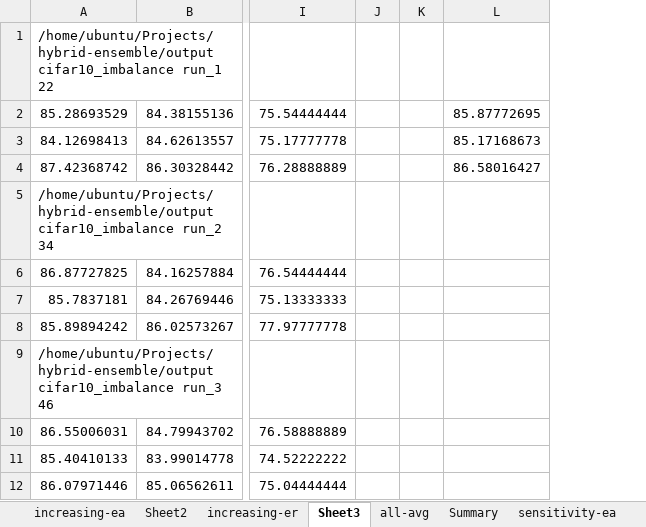
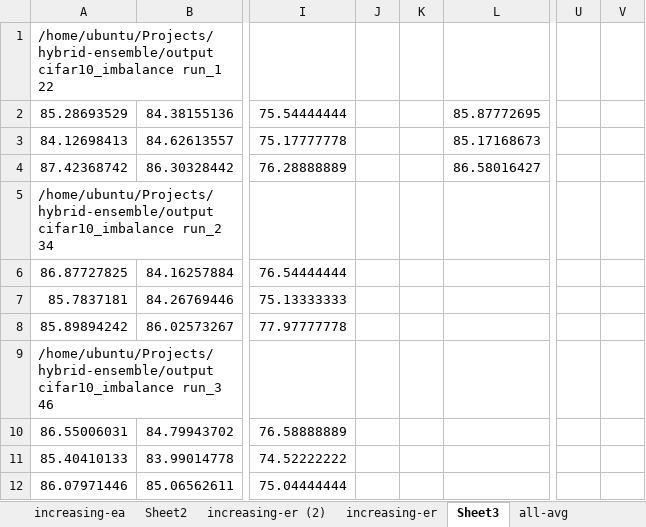
Before and after one commit to christa60/dynens, an Excel workbook: evaluation/data/cifar10_imbalance/experiments-cifar10_imbalance.xlsx, sheet Sheet3, drawn as a sheet; only a part is shown, gaps mark what is left out; values as stored, in another font and other column widths than the file's, no borders; removed rows and columns are numbered as before the commit, all else as after; the diff covers the shown part only; the diff names each change by its address in the sheet, - before the commit and + after, or states it on an @@ line.

```diff
--- a/evaluation/data/cifar10_imbalance/experiments-cifar10_imbalance.xlsx (sheet Sheet3)
+++ b/evaluation/data/cifar10_imbalance/experiments-cifar10_imbalance.xlsx (sheet Sheet3)
+sheet tab: increasing-er (2)
-column J, empty
-column K, empty
+column J, empty
+column K, empty
+column U, empty
+column V, empty
```
Also changed, not shown: 22 added rows elsewhere in this sheet, sheet all-avg, other sheet tabs, 17 other files.
